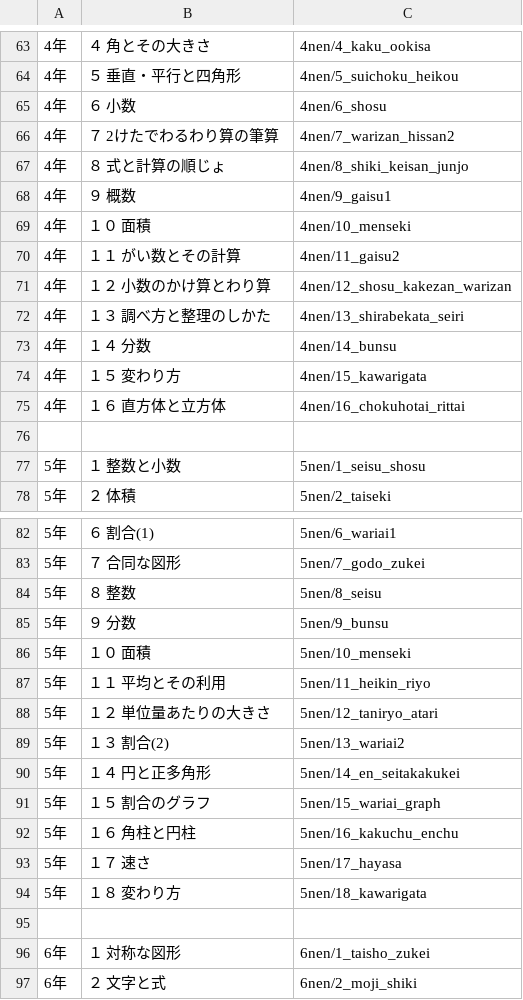
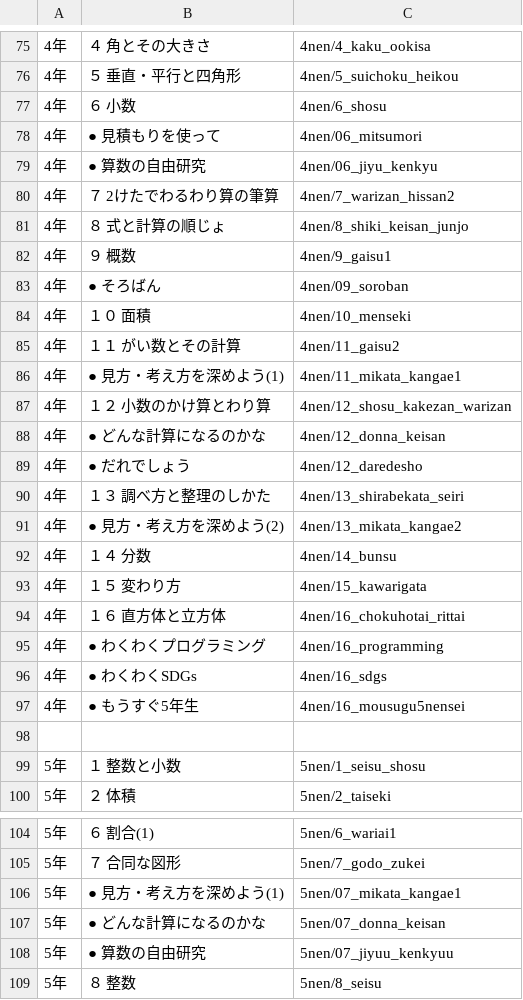
Before and after one commit to dtake-dtake/sansu-app01, a TSV file: updates_list.tsv, drawn as a sheet; only a part is shown, gaps mark what is left out; the shorter side is filled out with more unchanged rows; the diff covers the shown part only.

```diff
--- a/updates_list.tsv
+++ b/updates_list.tsv
@@ -65,2 +77,4 @@
 4年	６　　小数	4nen/6_shosu
+4年	●　見積もりを使って	4nen/06_mitsumori
+4年	●　算数の自由研究	4nen/06_jiyu_kenkyu
 4年	７　　2けたでわるわり算の筆算	4nen/7_warizan_hissan2
@@ -68,6 +82,11 @@
 4年	９　　概数	4nen/9_gaisu1
+4年	●　そろばん	4nen/09_soroban
 4年	１０　面積	4nen/10_menseki
 4年	１１　がい数とその計算	4nen/11_gaisu2
+4年	●　見方・考え方を深めよう(1)	4nen/11_mikata_kangae1
 4年	１２　小数のかけ算とわり算	4nen/12_shosu_kakezan_warizan
+4年	●　どんな計算になるのかな	4nen/12_donna_keisan
+4年	●　だれでしょう	4nen/12_daredesho
 4年	１３　調べ方と整理のしかた	4nen/13_shirabekata_seiri
+4年	●　見方・考え方を深めよう(2)	4nen/13_mikata_kangae2
 4年	１４　分数	4nen/14_bunsu
@@ -75,2 +94,5 @@
 4年	１６　直方体と立方体	4nen/16_chokuhotai_rittai
+4年	●　わくわくプログラミング	4nen/16_programming
+4年	●　わくわくSDGs	4nen/16_sdgs
+4年	●　もうすぐ5年生	4nen/16_mousugu5nensei
 
@@ -83,2 +105,5 @@
 5年	７　　合同な図形	5nen/7_godo_zukei
+5年	●　見方・考え方を深めよう(1)	5nen/07_mikata_kangae1
+5年	●　どんな計算になるのかな	5nen/07_donna_keisan
+5年	●　算数の自由研究	5nen/07_jiyuu_kenkyuu
 5年	８　　整数	5nen/8_seisu
```
Also changed, not shown: 32 added rows and 1 removed row elsewhere in this file, 14 other files.
